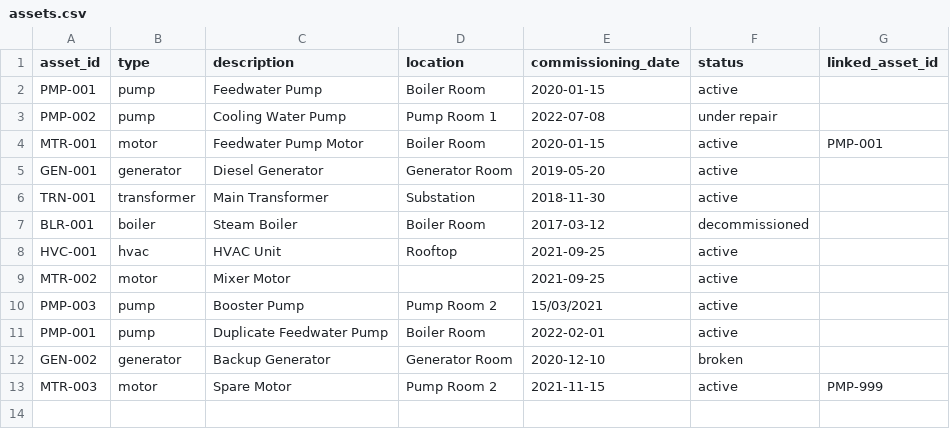
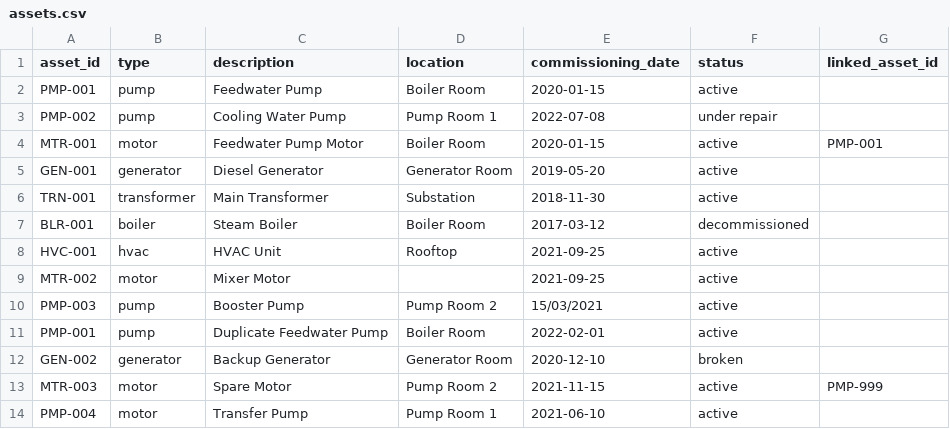
Before and after one commit to alissamaharaj/due-diligence, a CSV file: data/assets.csv, drawn as a sheet.

Commit message:
Uploaded files for asset.csv loader.

```diff
--- a/data/assets.csv
+++ b/data/assets.csv
@@ -13 +13,2 @@ GEN-002,generator,Backup Generator,Generator Room,2020-12-10,broken,
 MTR-003,motor,Spare Motor,Pump Room 2,2021-11-15,active,PMP-999
+PMP-004,motor,Transfer Pump,Pump Room 1,2021-06-10,active,
```
Also changed, not shown: 1 other file.
